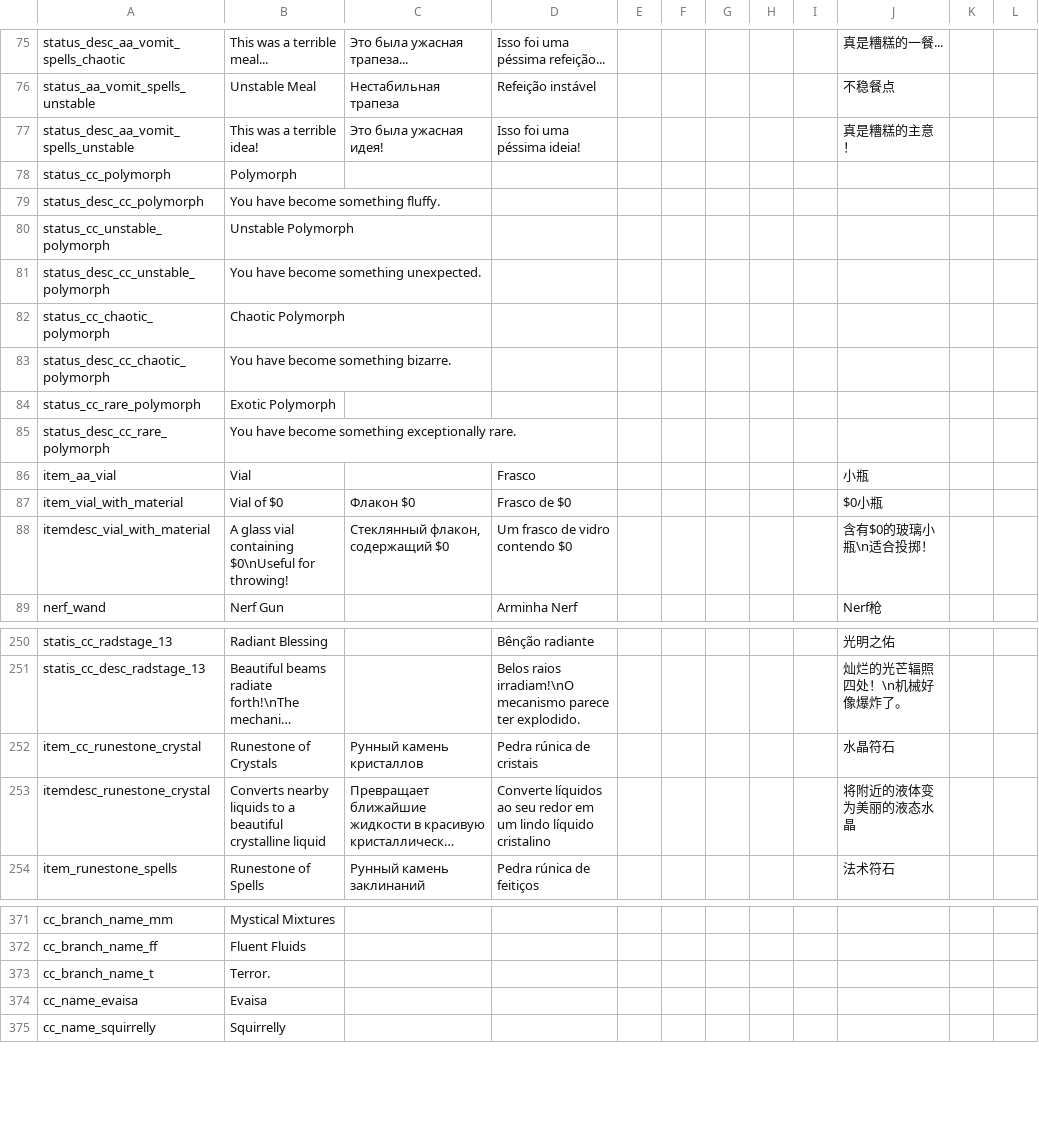
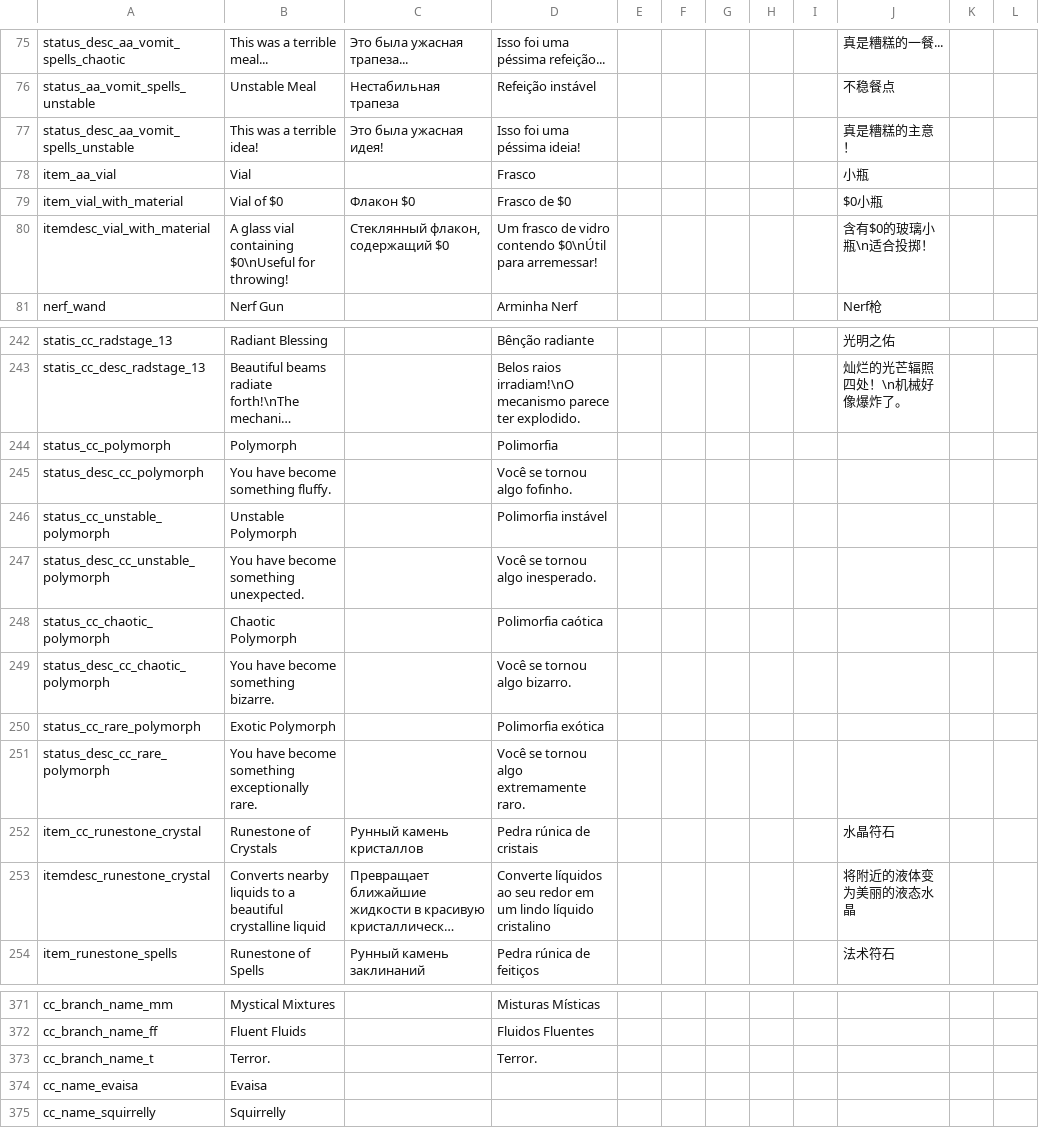
Before and after one commit to Squirrelly13/Hydroxide, a CSV file: translations/standard.csv, drawn as a sheet; only a part is shown, gaps mark what is left out; long unchanged cells end in …; removed rows and columns are numbered as before the commit, all else as after; the diff covers the shown part only; the diff names each change by its address in the sheet, - before the commit and + after, or states it on an @@ line.

```diff
--- a/translations/standard.csv
+++ b/translations/standard.csv
-row 78: status_cc_polymorph | Polymorph
-row 79: status_desc_cc_polymorph | You have become something fluffy.
-row 80: status_cc_unstable_polymorph | Unstable Polymorph
-row 81: status_desc_cc_unstable_polymorph | You have become something unexpected.
-row 82: status_cc_chaotic_polymorph | Chaotic Polymorph
-row 83: status_desc_cc_chaotic_polymorph | You have become something bizarre.
-row 84: status_cc_rare_polymorph | Exotic Polymorph
-row 85: status_desc_cc_rare_polymorph | You have become something exceptionally rare.
-D80: Um frasco de vidro contendo $0
+D80: Um frasco de vidro contendo $0\nÚtil para arremessar!
+row 244: status_cc_polymorph | Polymorph |  | Polimorfia
+row 245: status_desc_cc_polymorph | You have become something fluffy. |  | Você se tornou algo fofinho.
+row 246: status_cc_unstable_polymorph | Unstable Polymorph |  | Polimorfia instável
+row 247: status_desc_cc_unstable_polymorph | You have become something unexpected. |  | Você se tornou algo inesperado.
+row 248: status_cc_chaotic_polymorph | Chaotic Polymorph |  | Polimorfia caótica
+row 249: status_desc_cc_chaotic_polymorph | You have become something bizarre. |  | Você se tornou algo bizarro.
+row 250: status_cc_rare_polymorph | Exotic Polymorph |  | Polimorfia exótica
+row 251: status_desc_cc_rare_polymorph | You have become something exceptionally rare. |  | Você se tornou algo extremamente raro.
-D371: (empty)
+D371: Misturas Místicas
-D372: (empty)
+D372: Fluidos Fluentes
-D373: (empty)
+D373: Terror.
```
Also changed, not shown: 37 edited cells elsewhere in this file, translations/core.csv, translations/turkish.csv.
